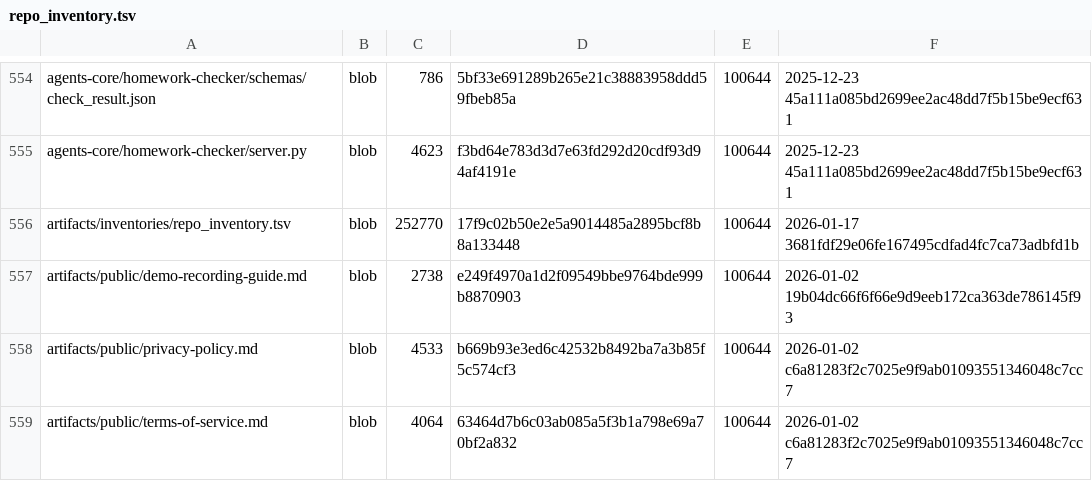
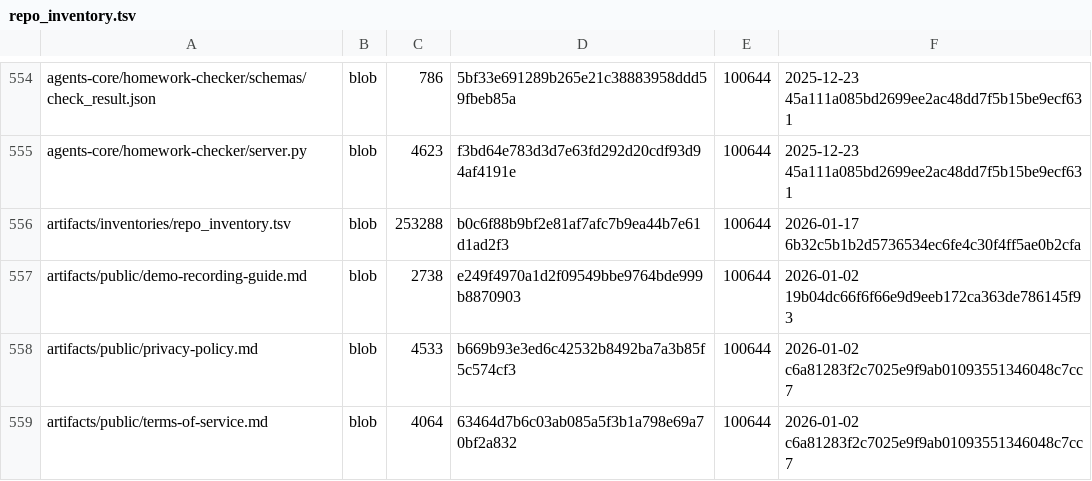
Before and after one commit to aisystant/ecosystem-development, a TSV file: artifacts/inventories/repo_inventory.tsv, drawn as a sheet; only a part is shown, gaps mark what is left out.

Commit message:
chore: add repo inventory

```diff
--- a/artifacts/inventories/repo_inventory.tsv
+++ b/artifacts/inventories/repo_inventory.tsv
@@ -555,3 +555,3 @@ agents-core/homework-checker/schemas/check_result.json	blob	786	5bf33e691289b265
 agents-core/homework-checker/server.py	blob	4623	f3bd64e783d3d7e63fd292d20cdf93d94af4191e	100644	2025-12-23 45a111a085bd2699ee2ac48dd7f5b15be9ecf631
-artifacts/inventories/repo_inventory.tsv	blob	252770	17f9c02b50e2e5a9014485a2895bcf8b8a133448	100644	2026-01-17 3681fdf29e06fe167495cdfad4fc7ca73adbfd1b
+artifacts/inventories/repo_inventory.tsv	blob	253288	b0c6f88b9bf2e81af7afc7b9ea44b7e61d1ad2f3	100644	2026-01-17 6b32c5b1b2d5736534ec6fe4c30f4ff5ae0b2cfa
 artifacts/public/demo-recording-guide.md	blob	2738	e249f4970a1d2f09549bbe9764bde999b8870903	100644	2026-01-02 19b04dc66f6f66e9d9eeb172ca363de786145f93
```
